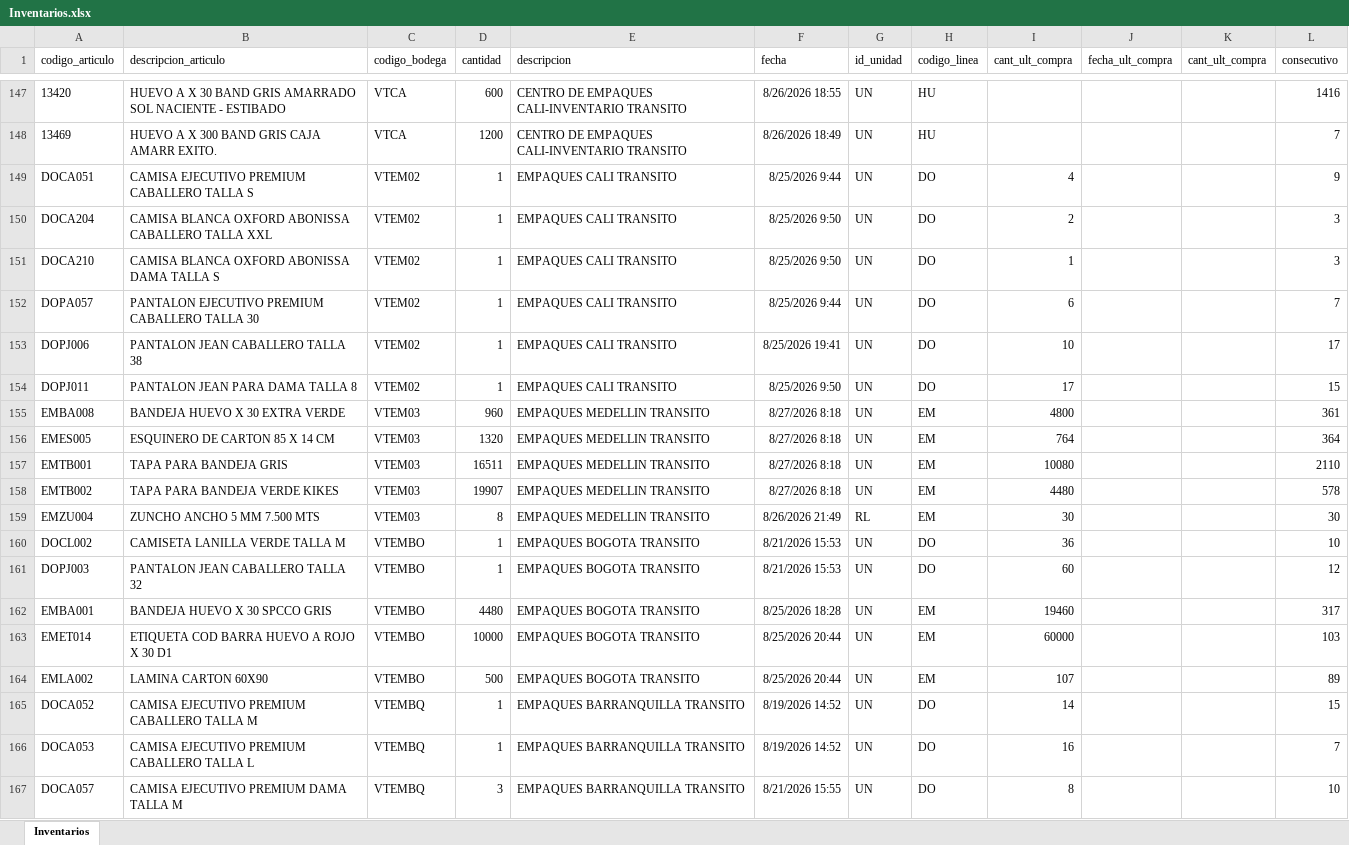
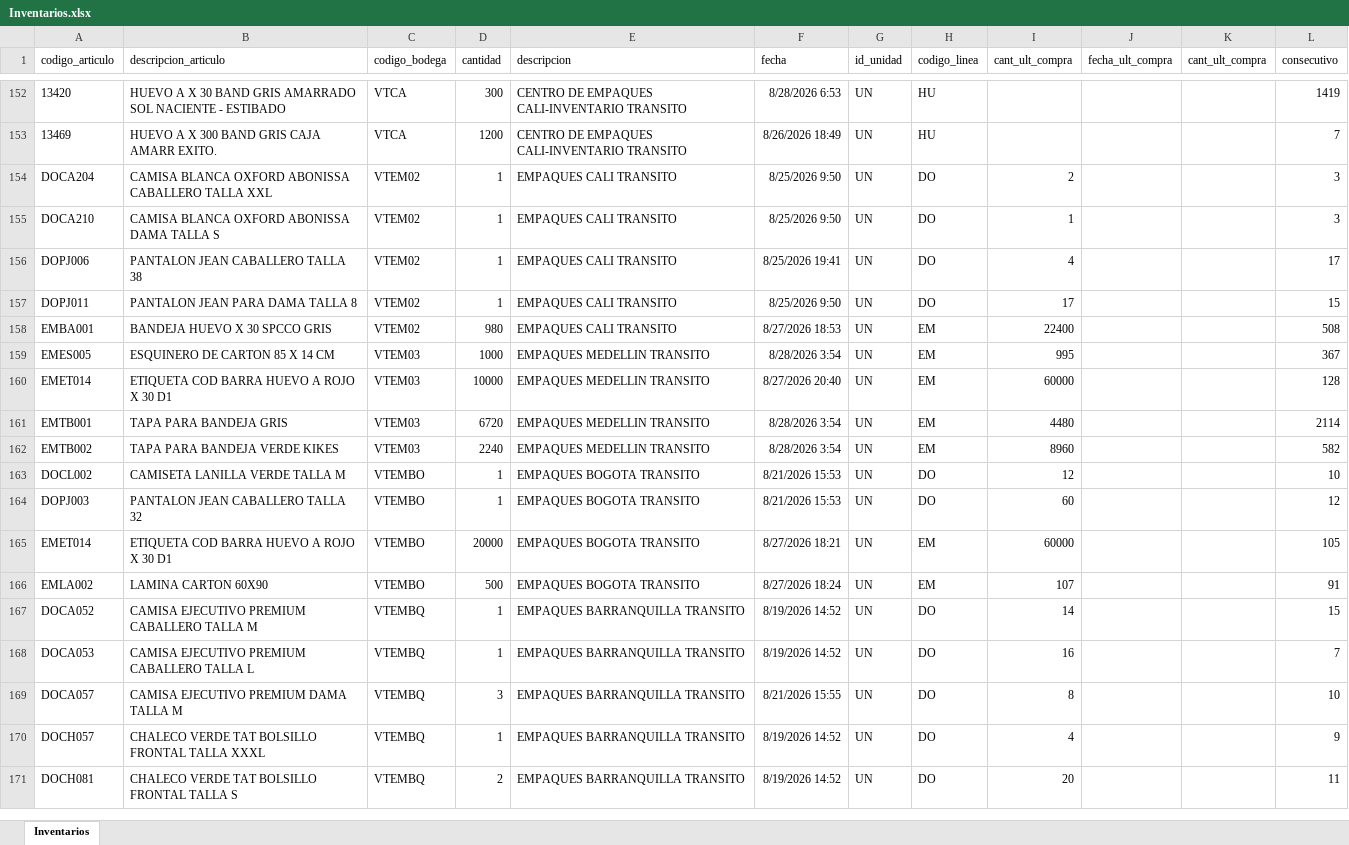
Before and after one commit to CamiVargas25/Inventarios, an Excel workbook: Inventarios.xlsx, sheet Inventarios, drawn as a sheet; only a part is shown, gaps mark what is left out; the shorter side is filled out with more unchanged rows; values as stored, in another font and other column widths than the file's, no borders; removed rows and columns are numbered as before the commit, all else as after; the diff covers the shown part only; the diff names each change by its address in the sheet, - before the commit and + after, or states it on an @@ line.

```diff
--- a/Inventarios.xlsx (sheet Inventarios)
+++ b/Inventarios.xlsx (sheet Inventarios)
-D152 (cantidad): 600
+D152 (cantidad): 300
-F152 (fecha): 8/26/2026 18:55
+F152 (fecha): 8/28/2026 6:53
-L152 (consecutivo): 1416
+L152 (consecutivo): 1419
-row 149: DOCA051 | CAMISA EJECUTIVO PREMIUM CABALLERO TALLA S | VTEM02 | 1 | EMPAQUES CALI TRANSITO | 8/25/2026 9:44 | UN | DO | 4 |  |  | 9
-row 152: DOPA057 | PANTALON EJECUTIVO PREMIUM CABALLERO TALLA 30 | VTEM02 | 1 | EMPAQUES CALI TRANSITO | 8/25/2026 9:44 | UN | DO | 6 |  |  | 7
-I156 (cant_ult_compra): 10
+I156 (cant_ult_compra): 4
-row 155: EMBA008 | BANDEJA HUEVO X 30 EXTRA VERDE | VTEM03 | 960 | EMPAQUES MEDELLIN TRANSITO | 8/27/2026 8:18 | UN | EM | 4800 |  |  | 361
+row 158: EMBA001 | BANDEJA HUEVO X 30 SPCCO GRIS | VTEM02 | 980 | EMPAQUES CALI TRANSITO | 8/27/2026 18:53 | UN | EM | 22400 |  |  | 508
-D159 (cantidad): 1320
+D159 (cantidad): 1000
-F159 (fecha): 8/27/2026 8:18
+F159 (fecha): 8/28/2026 3:54
-I159 (cant_ult_compra): 764
+I159 (cant_ult_compra): 995
-L159 (consecutivo): 364
+L159 (consecutivo): 367
+row 160: EMET014 | ETIQUETA COD BARRA HUEVO A ROJO X 30 D1 | VTEM03 | 10000 | EMPAQUES MEDELLIN TRANSITO | 8/27/2026 20:40 | UN | EM | 60000 |  |  | 128
-D161 (cantidad): 16511
+D161 (cantidad): 6720
-F161:F162 (fecha): 8/27/2026 8:18
+F161:F162 (fecha): 8/28/2026 3:54
-I161 (cant_ult_compra): 10080
+I161 (cant_ult_compra): 4480
-L161 (consecutivo): 2110
+L161 (consecutivo): 2114
-D162 (cantidad): 19907
+D162 (cantidad): 2240
-I162 (cant_ult_compra): 4480
+I162 (cant_ult_compra): 8960
-L162 (consecutivo): 578
+L162 (consecutivo): 582
-row 159: EMZU004 | ZUNCHO ANCHO 5 MM 7.500 MTS | VTEM03 | 8 | EMPAQUES MEDELLIN TRANSITO | 8/26/2026 21:49 | RL | EM | 30 |  |  | 30
-I163 (cant_ult_compra): 36
+I163 (cant_ult_compra): 12
-row 162: EMBA001 | BANDEJA HUEVO X 30 SPCCO GRIS | VTEMBO | 4480 | EMPAQUES BOGOTA TRANSITO | 8/25/2026 18:28 | UN | EM | 19460 |  |  | 317
-D165 (cantidad): 10000
+D165 (cantidad): 20000
-F165 (fecha): 8/25/2026 20:44
+F165 (fecha): 8/27/2026 18:21
-L165 (consecutivo): 103
+L165 (consecutivo): 105
-F166 (fecha): 8/25/2026 20:44
+F166 (fecha): 8/27/2026 18:24
-L166 (consecutivo): 89
+L166 (consecutivo): 91
```
Also changed, not shown: 79 added rows, 77 removed rows and 361 edited cells elsewhere in this sheet, 5 other files.
